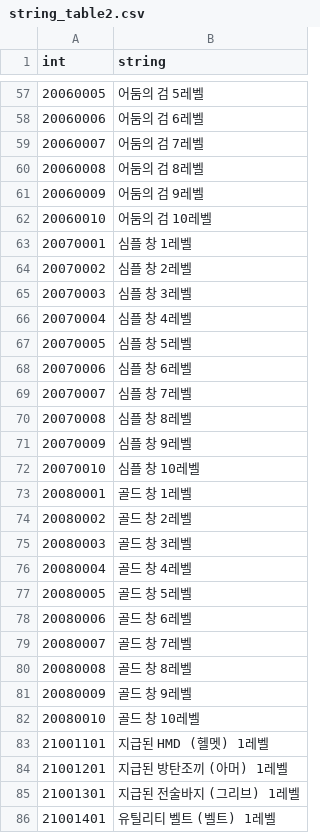
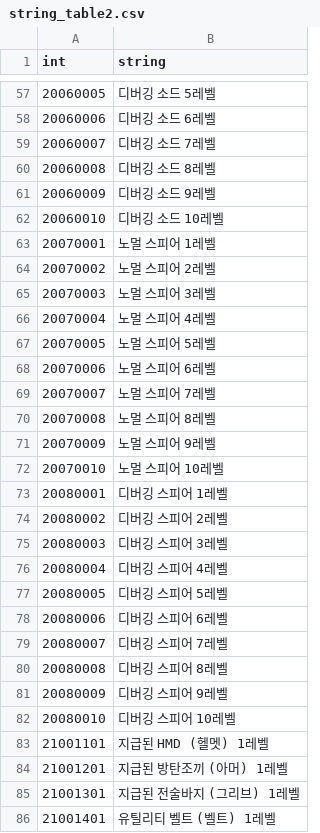
Before and after one commit to rockdo4/ProjectGM, a CSV file: Assets/Resources/tables/string_table2.csv, drawn as a sheet; only a part is shown, gaps mark what is left out; the diff covers the shown part only; the diff names each change by its address in the sheet, - before the commit and + after, or states it on an @@ line.

Commit message:
string_table2 갱신.
Title
 - 스킬코드창의 Dropdown이 마지막 아이템을 보여주지 않던 현상 수정.

PlayDataManager
 - 세트 스킬을 먼저 파악한 다음 현재 스킬에 적용하게 순서 변경.
 - 장비 장착 해제 시 최대 소켓 수를 초과한 스킬코드 장착 해제. (후순으로 제거)

SkillManager
 - 적용중인 세트 스킬을 불러오는 코드 추가.
 - 세트 스킬 별 추가 구현 필요.

```diff
--- a/Assets/Resources/tables/string_table2.csv
+++ b/Assets/Resources/tables/string_table2.csv
-B57 (string): 어둠의 검 5레벨
+B57 (string): 디버깅 소드 5레벨
-B58 (string): 어둠의 검 6레벨
+B58 (string): 디버깅 소드 6레벨
-B59 (string): 어둠의 검 7레벨
+B59 (string): 디버깅 소드 7레벨
-B60 (string): 어둠의 검 8레벨
+B60 (string): 디버깅 소드 8레벨
-B61 (string): 어둠의 검 9레벨
+B61 (string): 디버깅 소드 9레벨
-B62 (string): 어둠의 검 10레벨
+B62 (string): 디버깅 소드 10레벨
-B63 (string): 심플 창 1레벨
+B63 (string): 노멀 스피어 1레벨
-B64 (string): 심플 창 2레벨
+B64 (string): 노멀 스피어 2레벨
-B65 (string): 심플 창 3레벨
+B65 (string): 노멀 스피어 3레벨
-B66 (string): 심플 창 4레벨
+B66 (string): 노멀 스피어 4레벨
-B67 (string): 심플 창 5레벨
+B67 (string): 노멀 스피어 5레벨
-B68 (string): 심플 창 6레벨
+B68 (string): 노멀 스피어 6레벨
-B69 (string): 심플 창 7레벨
+B69 (string): 노멀 스피어 7레벨
-B70 (string): 심플 창 8레벨
+B70 (string): 노멀 스피어 8레벨
-B71 (string): 심플 창 9레벨
+B71 (string): 노멀 스피어 9레벨
-B72 (string): 심플 창 10레벨
+B72 (string): 노멀 스피어 10레벨
-B73 (string): 골드 창 1레벨
+B73 (string): 디버깅 스피어 1레벨
-B74 (string): 골드 창 2레벨
+B74 (string): 디버깅 스피어 2레벨
-B75 (string): 골드 창 3레벨
+B75 (string): 디버깅 스피어 3레벨
-B76 (string): 골드 창 4레벨
+B76 (string): 디버깅 스피어 4레벨
-B77 (string): 골드 창 5레벨
+B77 (string): 디버깅 스피어 5레벨
-B78 (string): 골드 창 6레벨
+B78 (string): 디버깅 스피어 6레벨
-B79 (string): 골드 창 7레벨
+B79 (string): 디버깅 스피어 7레벨
-B80 (string): 골드 창 8레벨
+B80 (string): 디버깅 스피어 8레벨
-B81 (string): 골드 창 9레벨
+B81 (string): 디버깅 스피어 9레벨
-B82 (string): 골드 창 10레벨
+B82 (string): 디버깅 스피어 10레벨
```
Also changed, not shown: 54 edited cells elsewhere in this file, 4 other files.
